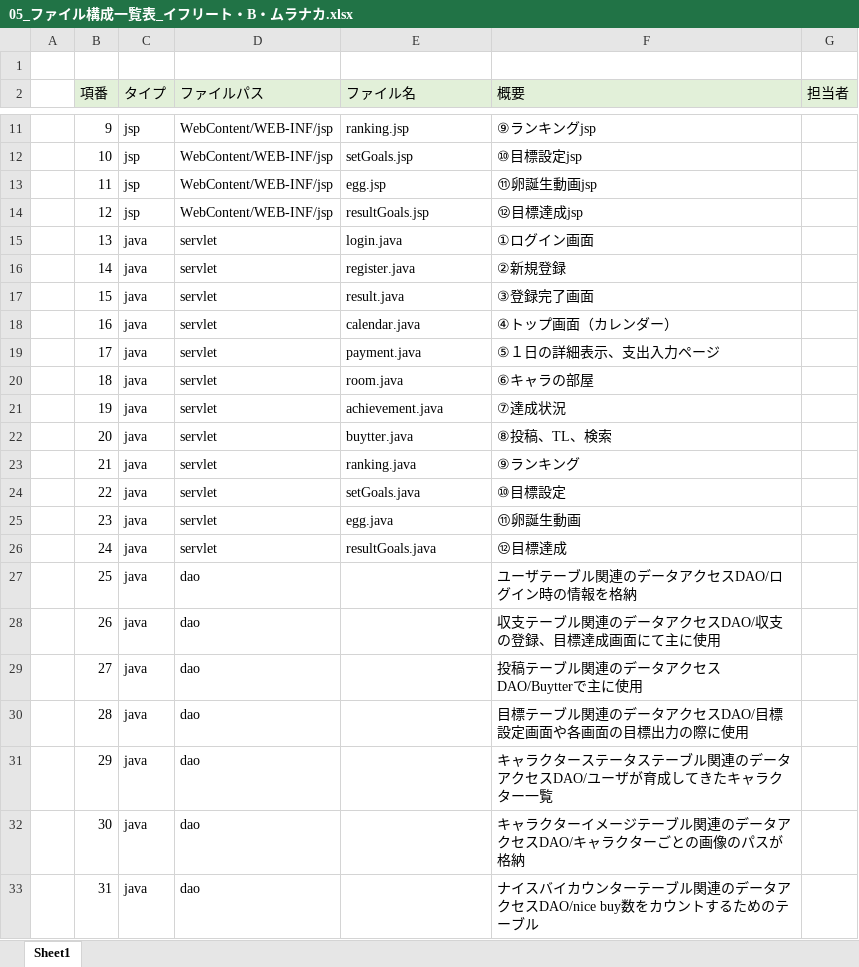
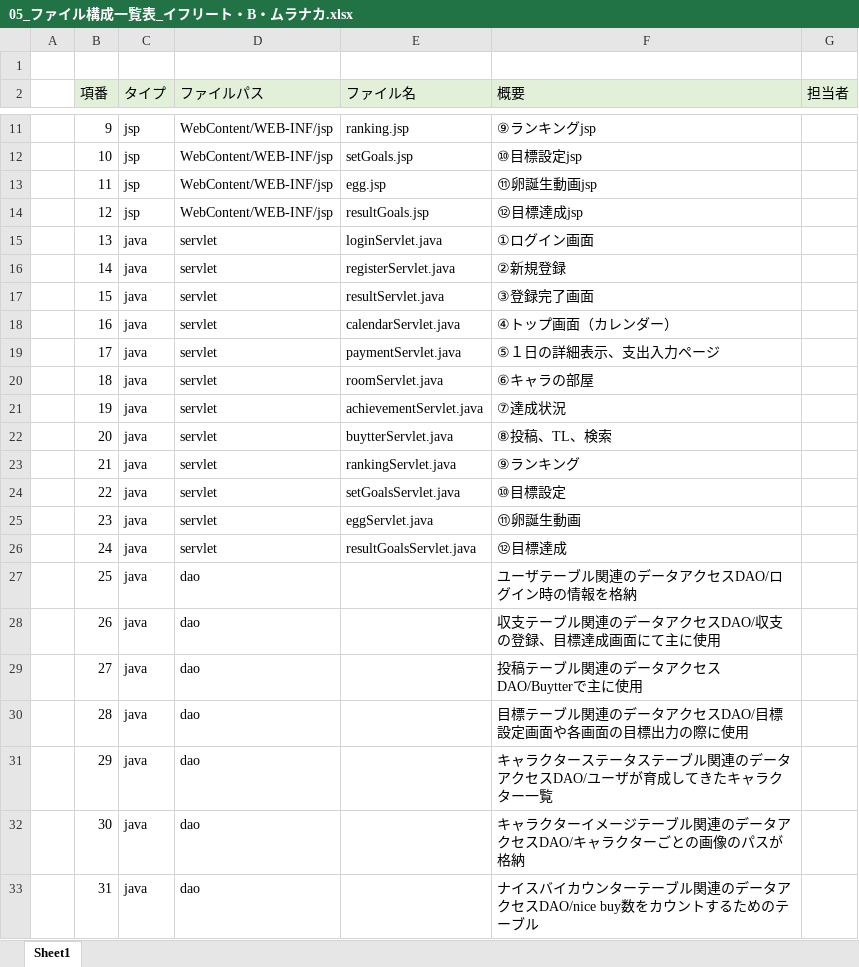
Before and after one commit to dojo2023/B-1, an Excel workbook: doc/05_ファイル構成一覧表_イフリート・B・ムラナカ.xlsx, sheet Sheet1, drawn as a sheet; only a part is shown, gaps mark what is left out; values as stored, in another font and other column widths than the file's, no borders; the diff names each change by its address in the sheet, - before the commit and + after, or states it on an @@ line.

Commit message:
Update 05_ファイル構成一覧表_イフリート・B・ムラナカ.xlsx

```diff
--- a/doc/05_ファイル構成一覧表_イフリート・B・ムラナカ.xlsx (sheet Sheet1)
+++ b/doc/05_ファイル構成一覧表_イフリート・B・ムラナカ.xlsx (sheet Sheet1)
-E15 (ファイル名): login.java
+E15 (ファイル名): loginServlet.java
-E16 (ファイル名): register.java
+E16 (ファイル名): registerServlet.java
-E17 (ファイル名): result.java
+E17 (ファイル名): resultServlet.java
-E18 (ファイル名): calendar.java
+E18 (ファイル名): calendarServlet.java
-E19 (ファイル名): payment.java
+E19 (ファイル名): paymentServlet.java
-E20 (ファイル名): room.java
+E20 (ファイル名): roomServlet.java
-E21 (ファイル名): achievement.java
+E21 (ファイル名): achievementServlet.java
-E22 (ファイル名): buytter.java
+E22 (ファイル名): buytterServlet.java
-E23 (ファイル名): ranking.java
+E23 (ファイル名): rankingServlet.java
-E24 (ファイル名): setGoals.java
+E24 (ファイル名): setGoalsServlet.java
-E25 (ファイル名): egg.java
+E25 (ファイル名): eggServlet.java
-E26 (ファイル名): resultGoals.java
+E26 (ファイル名): resultGoalsServlet.java
```
